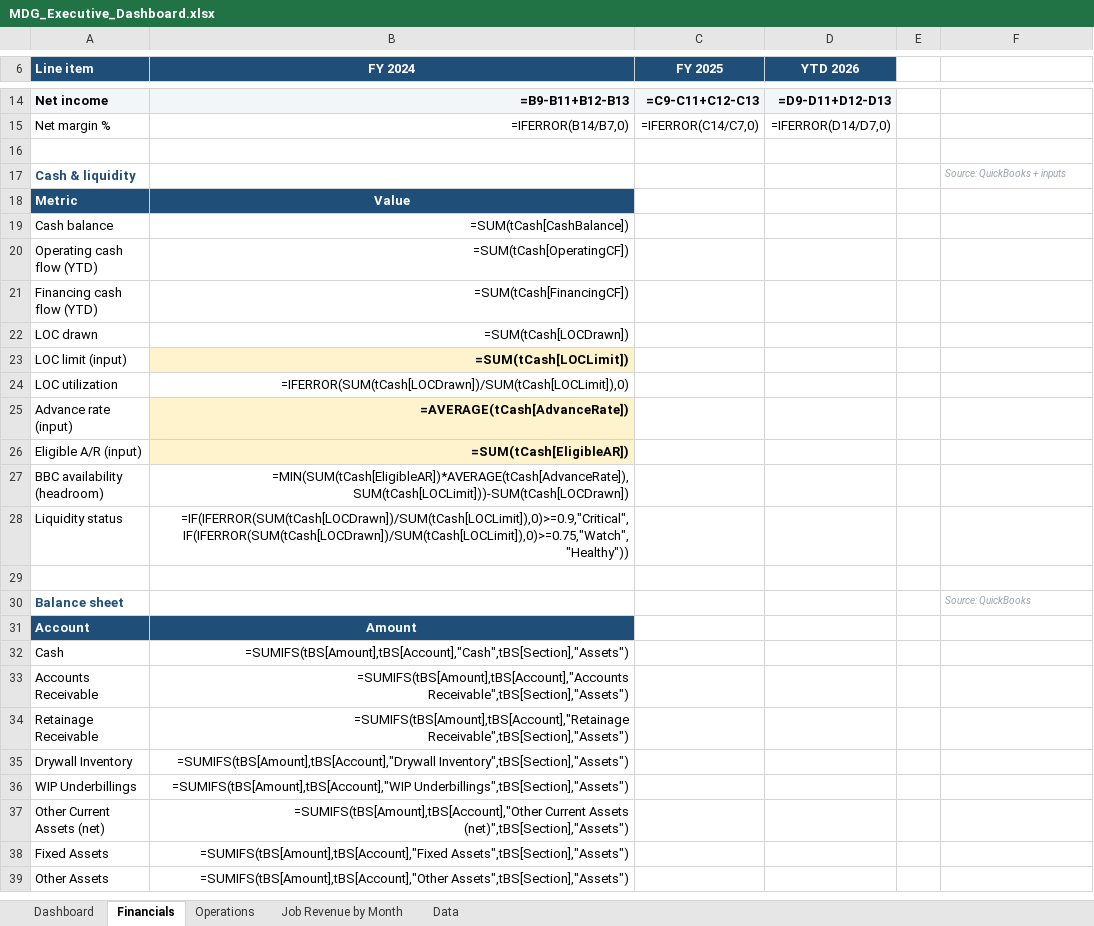
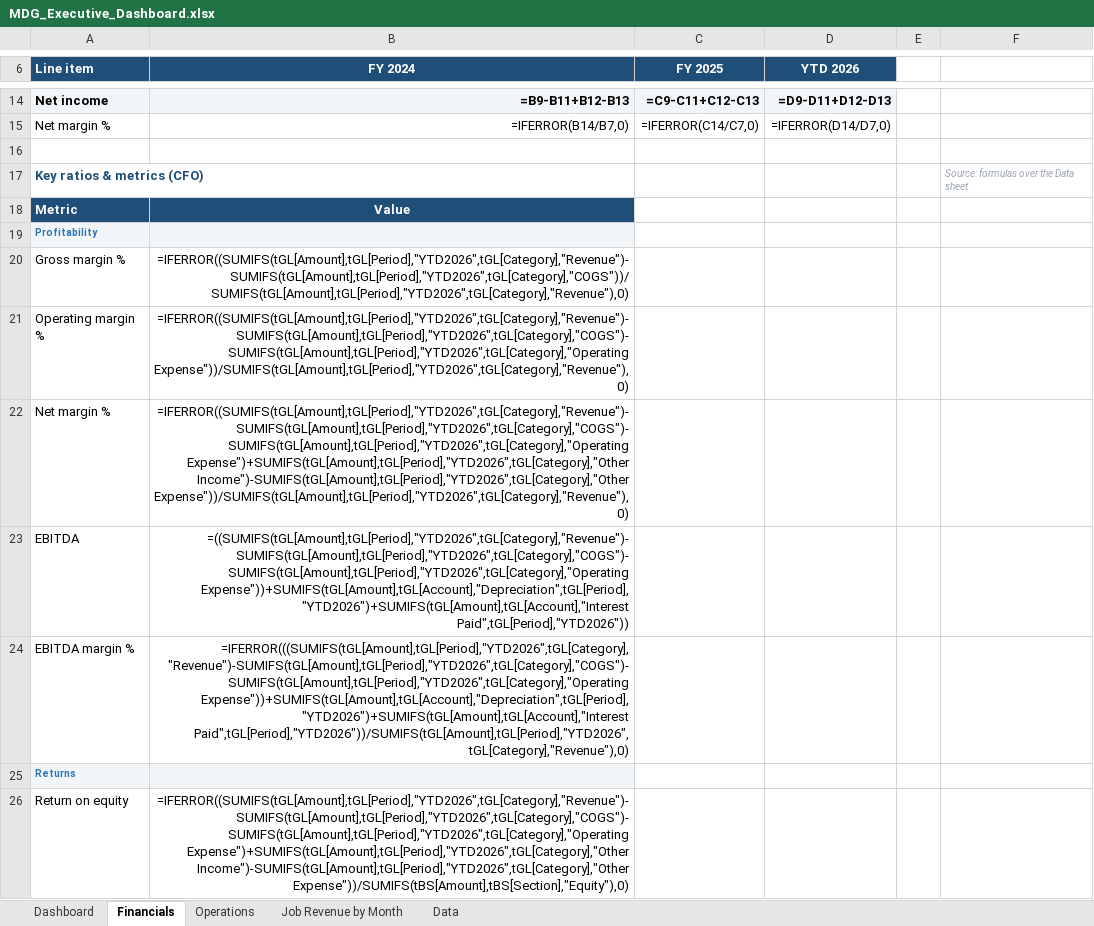
Before and after one commit to hjohnson-bot/refactored-winner, an Excel workbook: mdg-powerbi/output/MDG_Executive_Dashboard.xlsx, sheet Financials, drawn as a sheet; only a part is shown, gaps mark what is left out; the shorter side is filled out with more unchanged rows; values as stored, in another font and other column widths than the file's, no borders; formulas without a stored value are shown as written; the diff covers the shown part only; the diff names each change by its address in the sheet, - before the commit and + after, or states it on an @@ line.

```diff
--- a/mdg-powerbi/output/MDG_Executive_Dashboard.xlsx (sheet Financials)
+++ b/mdg-powerbi/output/MDG_Executive_Dashboard.xlsx (sheet Financials)
+row 17: Key ratios & metrics (CFO) |  |  |  |  | Source: formulas over the Data sheet
+row 18: Metric | Value
+row 19: Profitability
+row 20: Gross margin % | =IFERROR((SUMIFS(tGL[Amount],tGL[Period],"YTD2026",tGL[Category],"Revenue")-SUMIFS(tGL[Amount],tGL[Period],"YTD2026",tGL[Category],"COGS"))/SUMIFS(tGL[Amount],tGL[Period],"YTD2026",tGL[Category],"Revenue"),0)
+row 21: Operating margin % | =IFERROR((SUMIFS(tGL[Amount],tGL[Period],"YTD2026",tGL[Category],"Revenue")-SUMIFS(tGL[Amount],tGL[Period],"YTD2026",tGL[Category],"COGS")-SUMIFS(tGL[Amount],tGL[Period],"YTD2026",tGL[Category],"Operating Expense"))/SUMIFS(tGL[Amount],tGL[Period],"YTD2026",tGL[Category],"Revenue"),0)
+row 22: Net margin % | =IFERROR((SUMIFS(tGL[Amount],tGL[Period],"YTD2026",tGL[Category],"Revenue")-SUMIFS(tGL[Amount],tGL[Period],"YTD2026",tGL[Category],"COGS")-SUMIFS(tGL[Amount],tGL[Period],"YTD2026",tGL[Category],"Operating Expense")+SUMIFS(tGL[Amount],tGL[Period],"YTD2026",tGL[Category],"Other Income")-SUMIFS(tGL[Amount],tGL[Period],"YTD2026",tGL[Category],"Other Expense"))/SUMIFS(tGL[Amount],tGL[Period],"YTD2026",tGL[Category],"Revenue"),0)
+row 23: EBITDA | =((SUMIFS(tGL[Amount],tGL[Period],"YTD2026",tGL[Category],"Revenue")-SUMIFS(tGL[Amount],tGL[Period],"YTD2026",tGL[Category],"COGS")-SUMIFS(tGL[Amount],tGL[Period],"YTD2026",tGL[Category],"Operating Expense"))+SUMIFS(tGL[Amount],tGL[Account],"Depreciation",tGL[Period],"YTD2026")+SUMIFS(tGL[Amount],tGL[Account],"Interest Paid",tGL[Period],"YTD2026"))
+row 24: EBITDA margin % | =IFERROR(((SUMIFS(tGL[Amount],tGL[Period],"YTD2026",tGL[Category],"Revenue")-SUMIFS(tGL[Amount],tGL[Period],"YTD2026",tGL[Category],"COGS")-SUMIFS(tGL[Amount],tGL[Period],"YTD2026",tGL[Category],"Operating Expense"))+SUMIFS(tGL[Amount],tGL[Account],"Depreciation",tGL[Period],"YTD2026")+SUMIFS(tGL[Amount],tGL[Account],"Interest Paid",tGL[Period],"YTD2026"))/SUMIFS(tGL[Amount],tGL[Period],"YTD2026",tGL[Category],"Revenue"),0)
+row 25: Returns
+row 26: Return on equity | =IFERROR((SUMIFS(tGL[Amount],tGL[Period],"YTD2026",tGL[Category],"Revenue")-SUMIFS(tGL[Amount],tGL[Period],"YTD2026",tGL[Category],"COGS")-SUMIFS(tGL[Amount],tGL[Period],"YTD2026",tGL[Category],"Operating Expense")+SUMIFS(tGL[Amount],tGL[Period],"YTD2026",tGL[Category],"Other Income")-SUMIFS(tGL[Amount],tGL[Period],"YTD2026",tGL[Category],"Other Expense"))/SUMIFS(tBS[Amount],tBS[Section],"Equity"),0)
```
Also changed, not shown: 25 added rows elsewhere in this sheet, sheet Operations, sheet Dashboard, charts or pictures, 2 other files.
